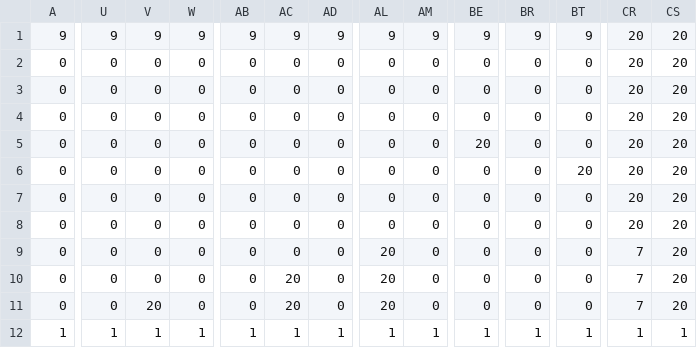
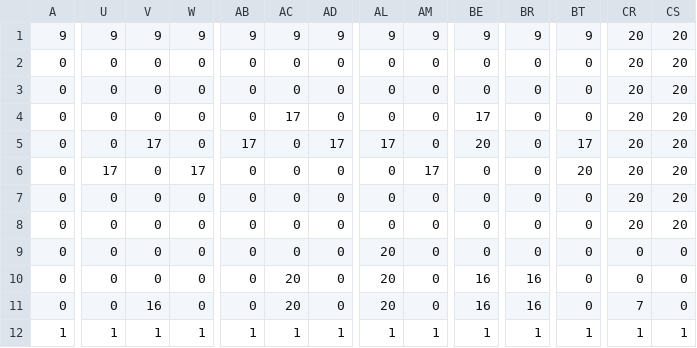
Before and after one commit to kentatakiguchi/GameCompetition2016_2, a CSV file: DXBase/DXBase/resources/file/stage01.csv, drawn as a sheet; only a part is shown, gaps mark what is left out; the diff covers the shown part only; the diff names each change by its address in the sheet, - before the commit and + after, or states it on an @@ line.

```diff
--- a/DXBase/DXBase/resources/file/stage01.csv
+++ b/DXBase/DXBase/resources/file/stage01.csv
-AC4: 0
+AC4: 17
-BE4: 0
+BE4: 17
-V5: 0
+V5: 17
-AB5: 0
+AB5: 17
-AD5: 0
+AD5: 17
-AL5: 0
+AL5: 17
-BT5: 0
+BT5: 17
-U6: 0
+U6: 17
-W6: 0
+W6: 17
-AM6: 0
+AM6: 17
-CR9:CR10: 7
+CR9:CR10: 0
-CS9:CS11: 20
+CS9:CS11: 0
-BE10:BE11: 0
+BE10:BE11: 16
-BR10:BR11: 0
+BR10:BR11: 16
-V11: 20
+V11: 16
```
Also changed, not shown: 12 edited cells elsewhere in this file, DXBase/DXBase/resources/file/stage02.csv, DXBase/DXBase/resources/file/stage03.csv, 20 other files.
